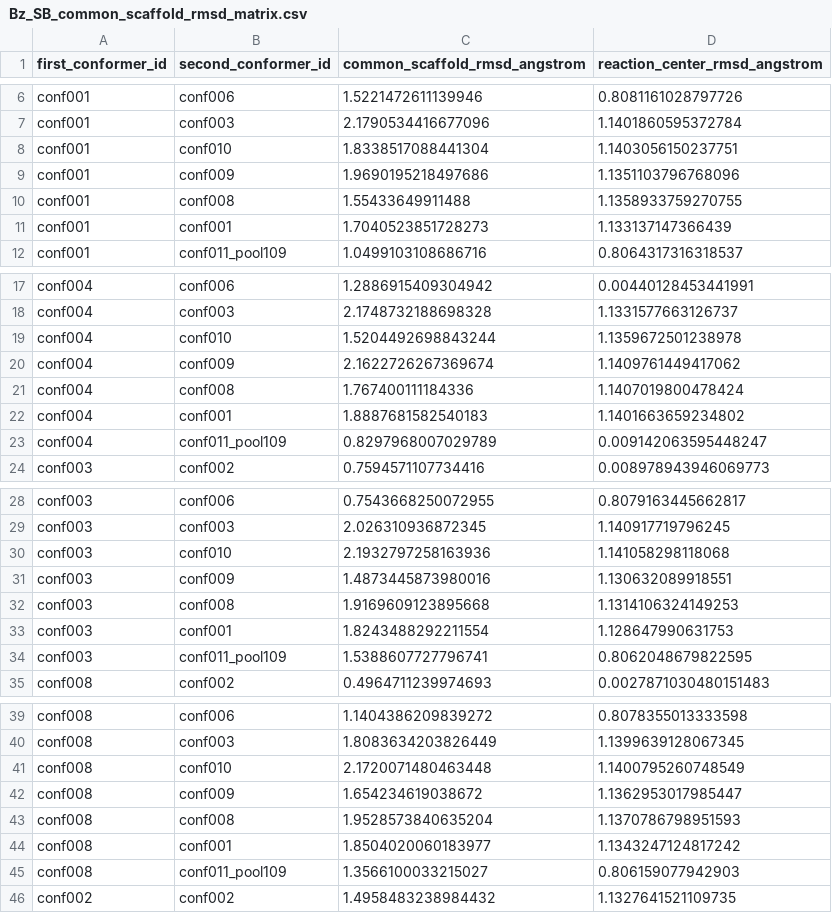
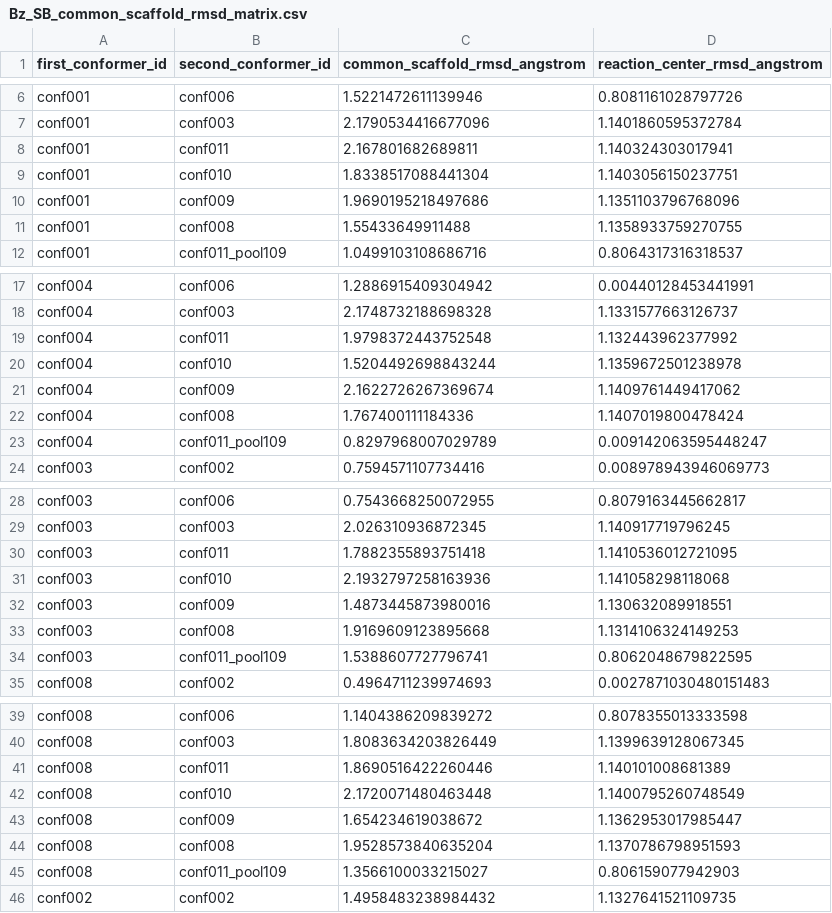
Before and after one commit to Normal-Low-Effort/molecule2fbx, a CSV file: research_results/comparison/Bz_SB_common_scaffold_rmsd_matrix.csv, drawn as a sheet; only a part is shown, gaps mark what is left out; the diff covers the shown part only.

```diff
--- a/research_results/comparison/Bz_SB_common_scaffold_rmsd_matrix.csv
+++ b/research_results/comparison/Bz_SB_common_scaffold_rmsd_matrix.csv
@@ -7,2 +7,3 @@ conf001,conf006,1.5221472611139946,0.8081161028797726
 conf001,conf003,2.1790534416677096,1.1401860595372784
+conf001,conf011,2.167801682689811,1.140324303017941
 conf001,conf010,1.8338517088441304,1.1403056150237751
@@ -10,3 +11,2 @@ conf001,conf009,1.9690195218497686,1.1351103796768096
 conf001,conf008,1.55433649911488,1.1358933759270755
-conf001,conf001,1.7040523851728273,1.133137147366439
 conf001,conf011_pool109,1.0499103108686716,0.8064317316318537
@@ -18,2 +18,3 @@ conf004,conf006,1.2886915409304942,0.00440128453441991
 conf004,conf003,2.1748732188698328,1.1331577663126737
+conf004,conf011,1.9798372443752548,1.132443962377992
 conf004,conf010,1.5204492698843244,1.1359672501238978
@@ -21,3 +22,2 @@ conf004,conf009,2.1622726267369674,1.1409761449417062
 conf004,conf008,1.767400111184336,1.1407019800478424
-conf004,conf001,1.8887681582540183,1.1401663659234802
 conf004,conf011_pool109,0.8297968007029789,0.009142063595448247
@@ -29,2 +29,3 @@ conf003,conf006,0.7543668250072955,0.8079163445662817
 conf003,conf003,2.026310936872345,1.140917719796245
+conf003,conf011,1.7882355893751418,1.1410536012721095
 conf003,conf010,2.1932797258163936,1.141058298118068
@@ -32,3 +33,2 @@ conf003,conf009,1.4873445873980016,1.130632089918551
 conf003,conf008,1.9169609123895668,1.1314106324149253
-conf003,conf001,1.8243488292211554,1.128647990631753
 conf003,conf011_pool109,1.5388607727796741,0.8062048679822595
@@ -40,2 +40,3 @@ conf008,conf006,1.1404386209839272,0.8078355013333598
 conf008,conf003,1.8083634203826449,1.1399639128067345
+conf008,conf011,1.8690516422260446,1.140101008681389
 conf008,conf010,2.1720071480463448,1.1400795260748549
@@ -43,3 +44,2 @@ conf008,conf009,1.654234619038672,1.1362953017985447
 conf008,conf008,1.9528573840635204,1.1370786798951593
-conf008,conf001,1.8504020060183977,1.1343247124817242
 conf008,conf011_pool109,1.3566100033215027,0.806159077942903
```
Also changed, not shown: 5 added rows and 5 removed rows elsewhere in this file, research_results/comparison/1Bz-LSD_RR_conformer_metrics.csv, research_results/comparison/1SB-LSD_RR_conformer_metrics.csv, 30 other files.
